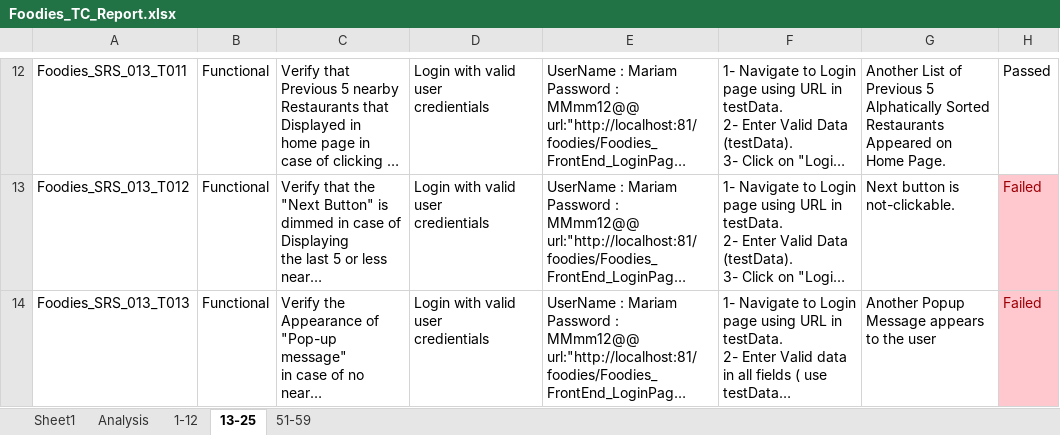
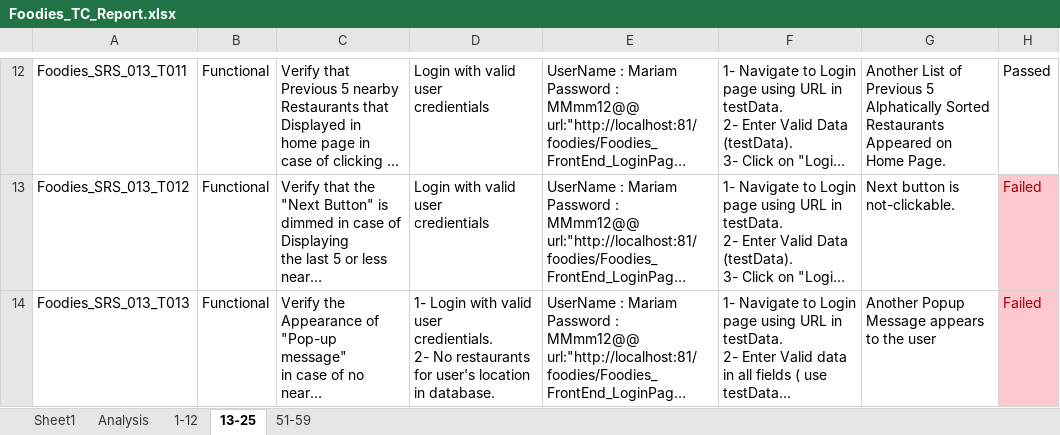
Before and after one commit to AyaHamdyAhmed/Foodies, an Excel workbook: Testing/Foodies_TC_Report.xlsx, sheet 13-25, drawn as a sheet; only a part is shown, gaps mark what is left out; long unchanged cells end in …; values as stored, in another font and other column widths than the file's, no borders; ↵ is a line break in a cell; the diff covers the shown part only; the diff names each change by its address in the sheet, - before the commit and + after, or states it on an @@ line.

Commit message:
New Defects Added
New Defects found in foodies system and reported in defect report.

```diff
--- a/Testing/Foodies_TC_Report.xlsx (sheet 13-25)
+++ b/Testing/Foodies_TC_Report.xlsx (sheet 13-25)
-D14: Login with valid user ↵ credientials
+D14: 1- Login with valid user ↵ credientials. ↵ 2- No restaurants for user's location in database.
```
Also changed, not shown: 2 edited cells elsewhere in this sheet, charts or pictures, Testing/Foodies_Defect_Report.xlsx.
